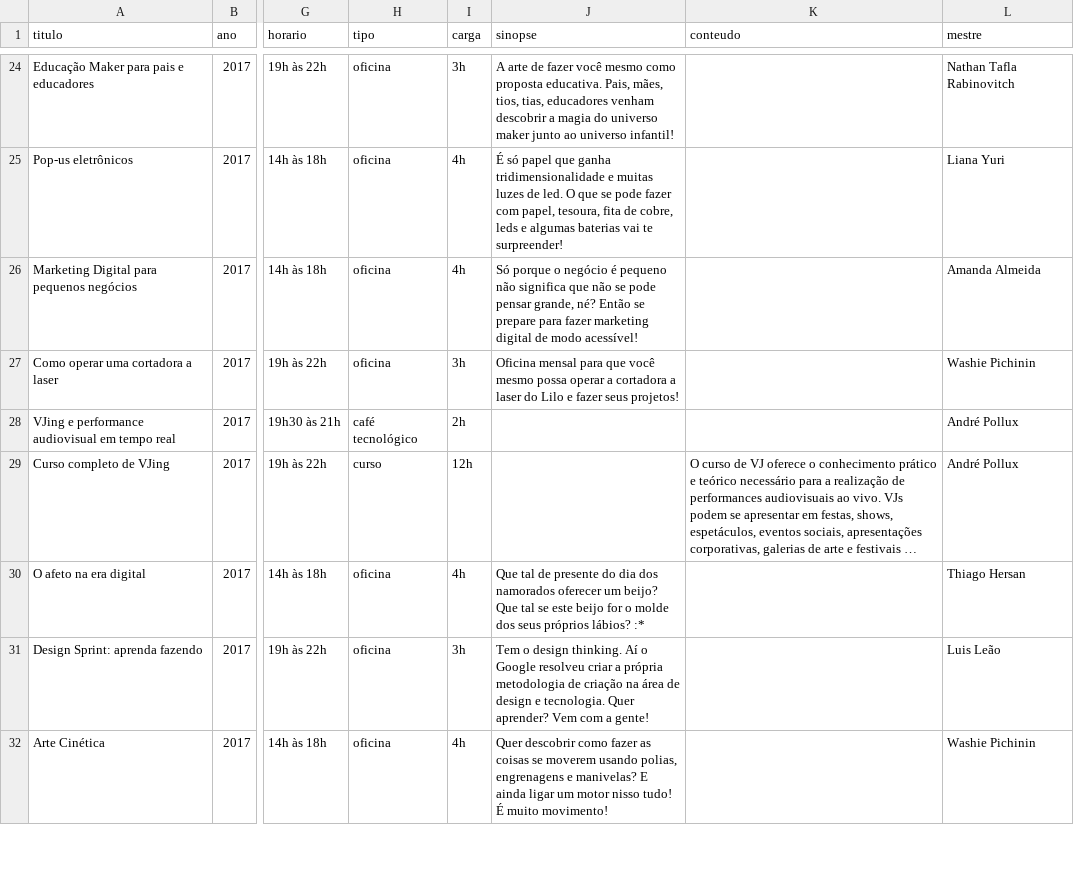
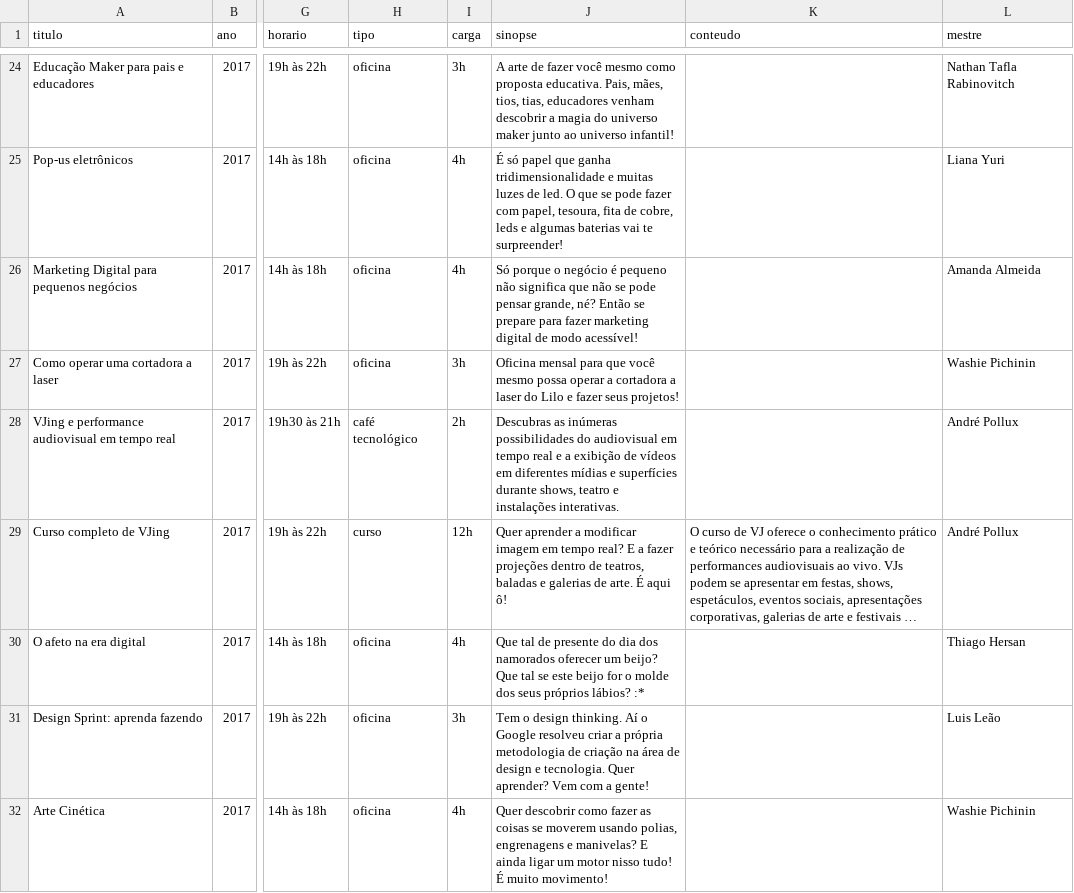
Before and after one commit to linalopes/lilo-site, a CSV file: _data/eventos.csv, drawn as a sheet; only a part is shown, gaps mark what is left out; long unchanged cells end in …; the diff covers the shown part only; the diff names each change by its address in the sheet, - before the commit and + after, or states it on an @@ line.

```diff
--- a/_data/eventos.csv
+++ b/_data/eventos.csv
-J28 (sinopse): (empty)
+J28 (sinopse): Descubras as inúmeras possibilidades do audiovisual em tempo real e a exibição de vídeos em diferentes mídias e superfícies durante shows, teatro e instalações interativas.
-J29 (sinopse): (empty)
+J29 (sinopse): Quer aprender a modificar imagem em tempo real? E a fazer projeções dentro de teatros, baladas e galerias de arte. É aqui ô!
```
Also changed, not shown: 8 edited cells elsewhere in this file, 1 other file.
